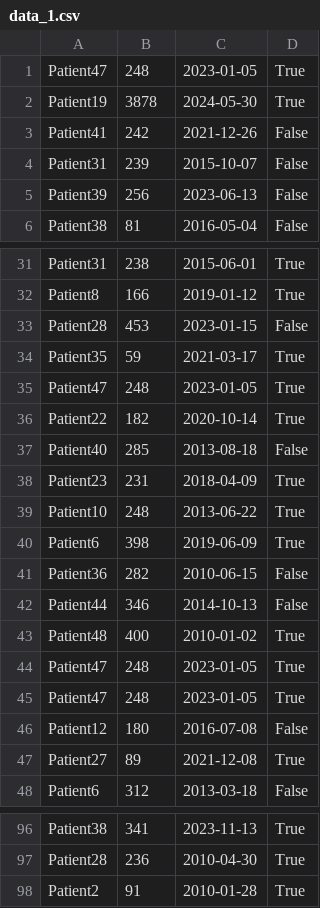
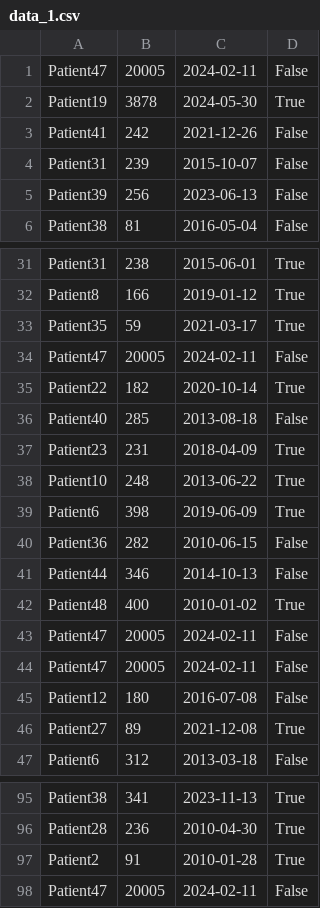
Before and after one commit to 6aligula/Gestion-de-paciente-y-visitas, a CSV file: data_1.csv, drawn as a sheet; only a part is shown, gaps mark what is left out.

```diff
--- a/data_1.csv
+++ b/data_1.csv
@@ -1,2 +1,2 @@
-Patient47,248,2023-01-05,True
+Patient47,20005,2024-02-11,False
 Patient19,3878,2024-05-30,True
@@ -32,5 +32,4 @@ Patient31,238,2015-06-01,True
 Patient8,166,2019-01-12,True
-Patient28,453,2023-01-15,False
 Patient35,59,2021-03-17,True
-Patient47,248,2023-01-05,True
+Patient47,20005,2024-02-11,False
 Patient22,182,2020-10-14,True
@@ -43,4 +42,4 @@ Patient44,346,2014-10-13,False
 Patient48,400,2010-01-02,True
-Patient47,248,2023-01-05,True
-Patient47,248,2023-01-05,True
+Patient47,20005,2024-02-11,False
+Patient47,20005,2024-02-11,False
 Patient12,180,2016-07-08,False
@@ -98 +97,2 @@ Patient28,236,2010-04-30,True
 Patient2,91,2010-01-28,True
+Patient47,20005,2024-02-11,False
```
Also changed, not shown: 3 other files.
